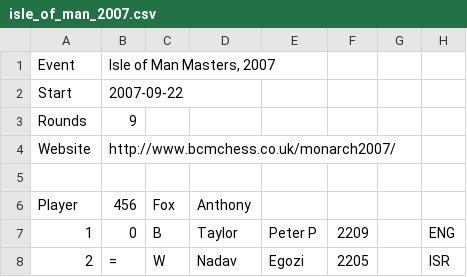
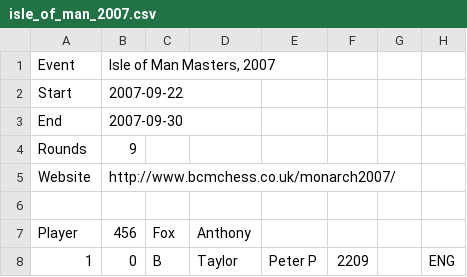
Before and after one commit to sanichi/icu_ratings_app, a CSV file: spec/files/isle_of_man_2007.csv, drawn as a sheet; only a part is shown; the shorter side is filled out with more unchanged rows.

```diff
--- a/spec/files/isle_of_man_2007.csv
+++ b/spec/files/isle_of_man_2007.csv
@@ -2,2 +2,3 @@ Event,"Isle of Man Masters, 2007"
 Start,2007-09-22
+End,2007-09-30
 Rounds,9
```
Also changed, not shown: 4 other files.
